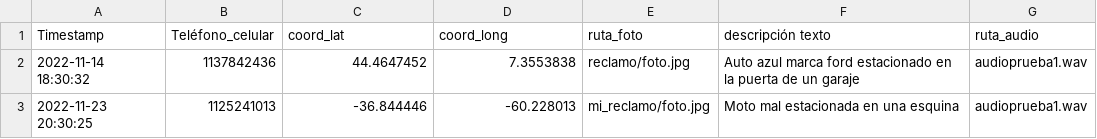
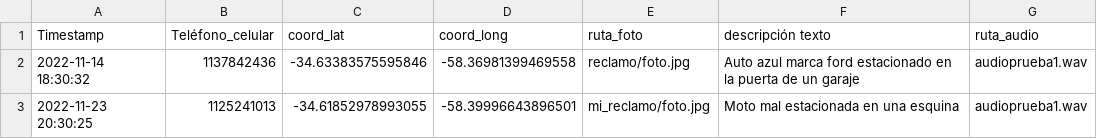
Before and after one commit to FerCondino/Grupo-5-TP2, a CSV file: main/reclamos.csv, drawn as a sheet.

```diff
--- a/main/reclamos.csv
+++ b/main/reclamos.csv
@@ -1,3 +1,3 @@
 Timestamp,Teléfono_celular,coord_lat,coord_long,ruta_foto,descripción texto,ruta_audio
-2022-11-14 18:30:32,1137842436,44.4647452,7.3553838,reclamo/foto.jpg,Auto azul marca ford estacionado en la puerta de un garaje,audioprueba1.wav
-2022-11-23 20:30:25,1125241013,-36.844446,-60.228013,mi_reclamo/foto.jpg,Moto mal estacionada en una esquina,audioprueba1.wav
+2022-11-14 18:30:32,1137842436,-34.63383575595846, -58.36981399469558,reclamo/foto.jpg,Auto azul marca ford estacionado en la puerta de un garaje,audioprueba1.wav
+2022-11-23 20:30:25,1125241013,-34.61852978993055, -58.39996643896501,mi_reclamo/foto.jpg,Moto mal estacionada en una esquina,audioprueba1.wav
```
Also changed, not shown: main/BaseDenuncias.csv, 1 other file.
